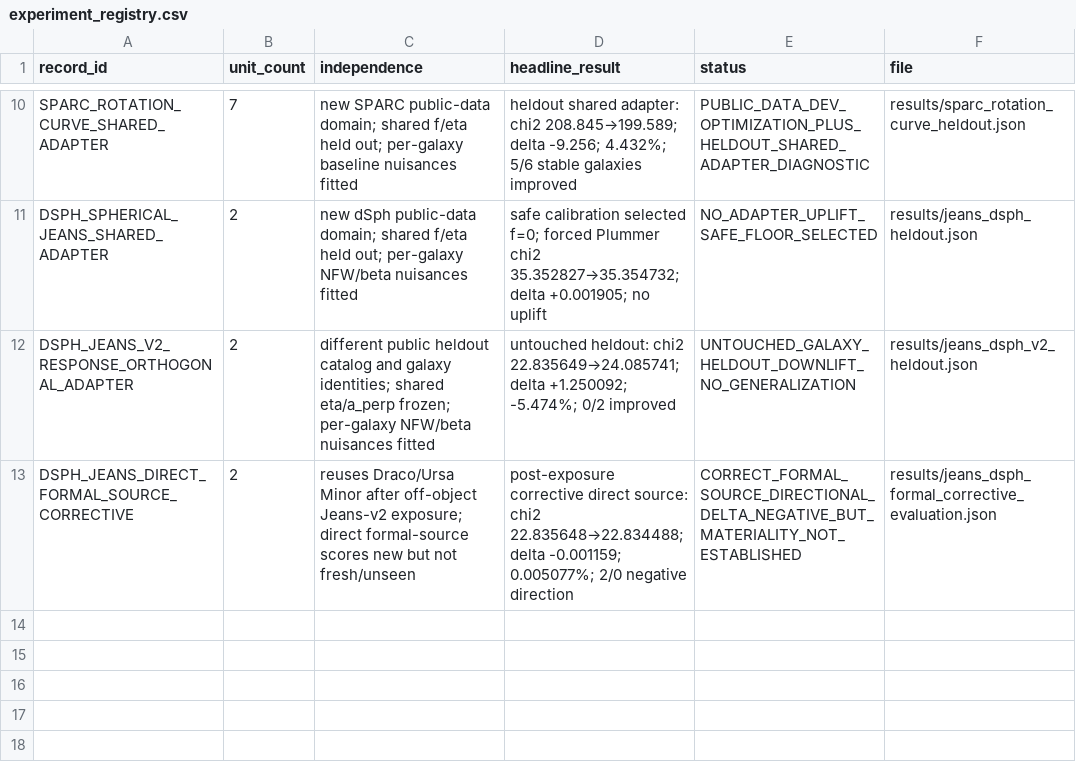
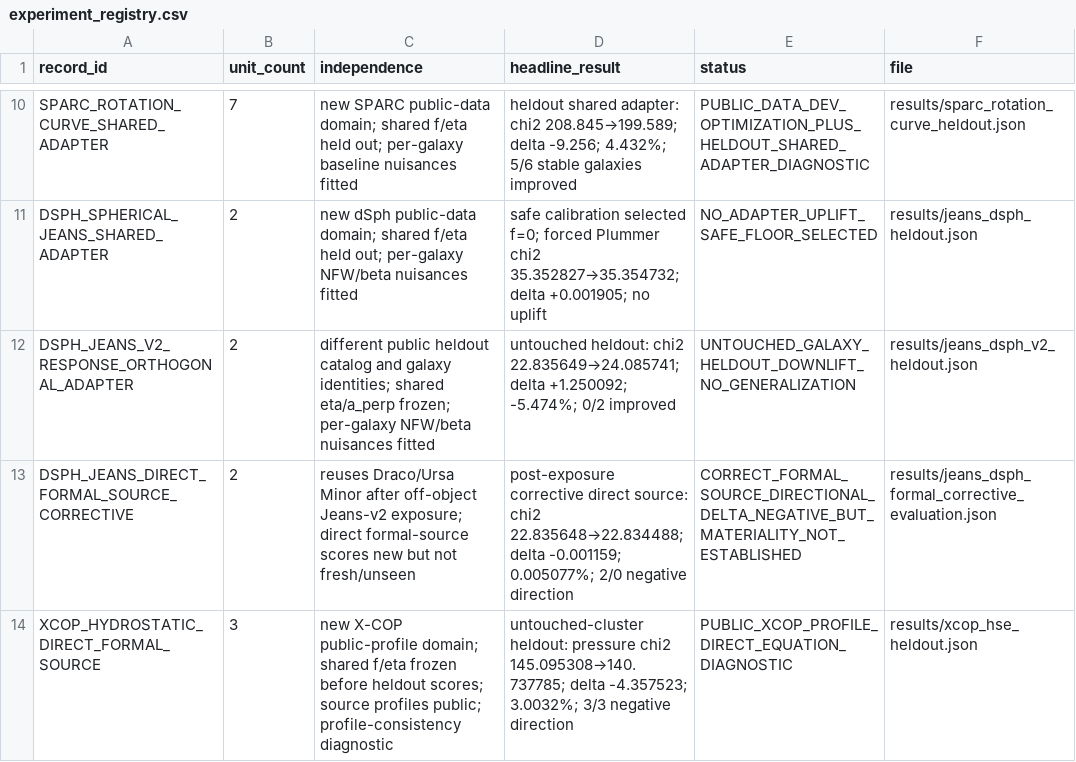
Before and after one commit to effacermonexistence/orthogonal-projection-term-benchmarks, a CSV file: results/experiment_registry.csv, drawn as a sheet; only a part is shown, gaps mark what is left out.

Commit message:
Add X-COP direct hydrostatic benchmark

```diff
--- a/results/experiment_registry.csv
+++ b/results/experiment_registry.csv
@@ -13 +13,2 @@ DSPH_JEANS_V2_RESPONSE_ORTHOGONAL_ADAPTER,2,different public heldout catalog and
 DSPH_JEANS_DIRECT_FORMAL_SOURCE_CORRECTIVE,2,reuses Draco/Ursa Minor after off-object Jeans-v2 exposure; direct formal-source scores new but not fresh/unseen,post-exposure corrective direct source: chi2 22.835648→22.834488; delta -0.001159; 0.005077%; 2/0 negative direction,CORRECT_FORMAL_SOURCE_DIRECTIONAL_DELTA_NEGATIVE_BUT_MATERIALITY_NOT_ESTABLISHED,results/jeans_dsph_formal_corrective_evaluation.json
+XCOP_HYDROSTATIC_DIRECT_FORMAL_SOURCE,3,new X-COP public-profile domain; shared f/eta frozen before heldout scores; source profiles public; profile-consistency diagnostic,untouched-cluster heldout: pressure chi2 145.095308→140.737785; delta -4.357523; 3.0032%; 3/3 negative direction,PUBLIC_XCOP_PROFILE_DIRECT_EQUATION_DIAGNOSTIC,results/xcop_hse_heldout.json
```
Also changed, not shown: 31 other files.
